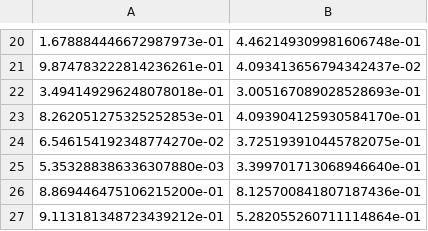
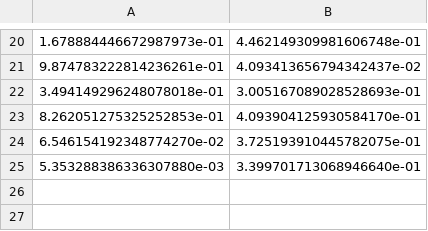
Before and after one commit to asmith236/cs5220-tsp-optimization, a CSV file: data/small.csv, drawn as a sheet; only a part is shown, gaps mark what is left out.

```diff
--- a/data/small.csv
+++ b/data/small.csv
@@ -25,3 +25 @@
 5.353288386336307880e-03,3.399701713068946640e-01
-8.869446475106215200e-01,8.125700841807187436e-01
-9.113181348723439212e-01,5.282055260711114864e-01
```
Also changed, not shown: data/tiny.csv, 6 other files.
